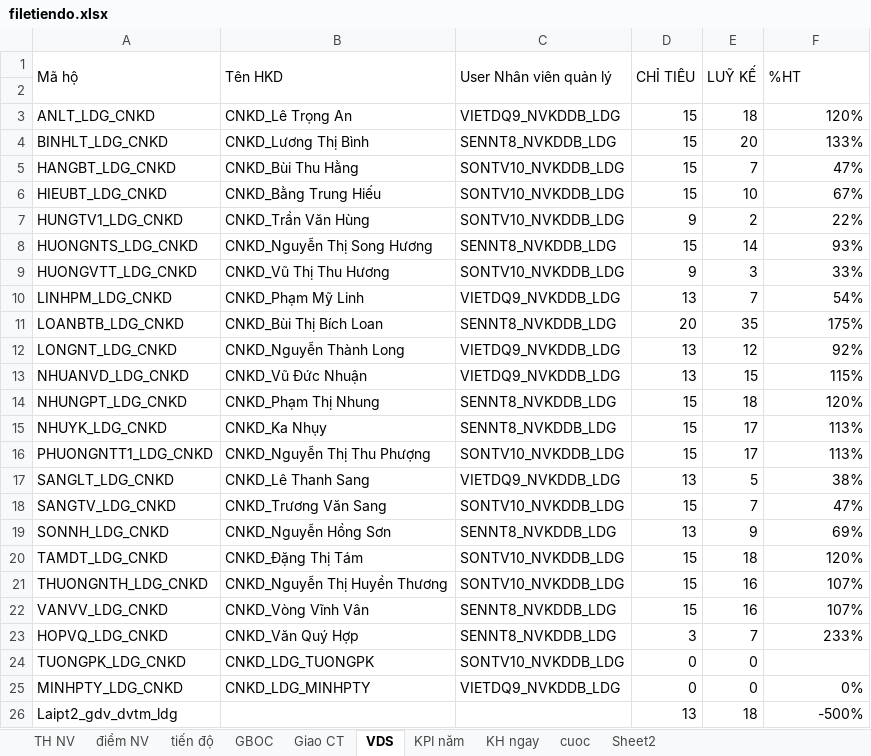
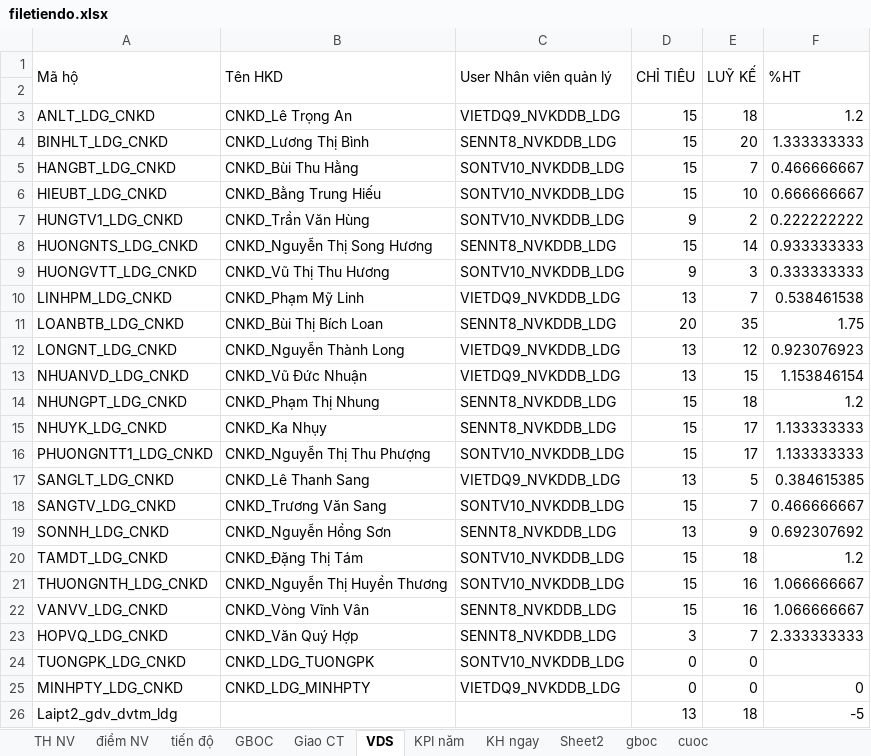
Before and after one commit to iwkay2612-vietdq9/KPI, an Excel workbook: filetiendo.xlsx, sheet VDS, drawn as a sheet; values as stored, in another font and other column widths than the file's, no cell formats; the diff names each change by its address in the sheet, - before the commit and + after, or states it on an @@ line.

```diff
--- a/filetiendo.xlsx (sheet VDS)
+++ b/filetiendo.xlsx (sheet VDS)
+sheet tab: gboc
@@ sheet tab order changed: TH NV | điểm NV | tiến độ | GBOC | Giao CT | VDS | KPI năm | KH ngay | Sheet2 | gboc | cuoc @@
-F3 (%HT): 120%
+F3 (%HT): 1.2
-F4 (%HT): 133%
+F4 (%HT): 1.333333333
-F5 (%HT): 47%
+F5 (%HT): 0.466666667
-F6 (%HT): 67%
+F6 (%HT): 0.666666667
-F7 (%HT): 22%
+F7 (%HT): 0.222222222
-F8 (%HT): 93%
+F8 (%HT): 0.933333333
-F9 (%HT): 33%
+F9 (%HT): 0.333333333
-F10 (%HT): 54%
+F10 (%HT): 0.538461538
-F11 (%HT): 175%
+F11 (%HT): 1.75
-F12 (%HT): 92%
+F12 (%HT): 0.923076923
-F13 (%HT): 115%
+F13 (%HT): 1.153846154
-F14 (%HT): 120%
+F14 (%HT): 1.2
-F15:F16 (%HT): 113%
+F15:F16 (%HT): 1.133333333
-F17 (%HT): 38%
+F17 (%HT): 0.384615385
-F18 (%HT): 47%
+F18 (%HT): 0.466666667
-F19 (%HT): 69%
+F19 (%HT): 0.692307692
-F20 (%HT): 120%
+F20 (%HT): 1.2
-F21:F22 (%HT): 107%
+F21:F22 (%HT): 1.066666667
-F23 (%HT): 233%
+F23 (%HT): 2.333333333
-F25 (%HT): 0%
+F25 (%HT): 0
-F26 (%HT): -500%
+F26 (%HT): -5
```
Also changed, not shown: sheet GBOC, sheet TH NV, sheet tiến độ, sheet cuoc, sheet KPI năm, sheet KH ngay, 3 more sheets, cell formats, formulas that keep their value, hidden cells, 1 other file.
